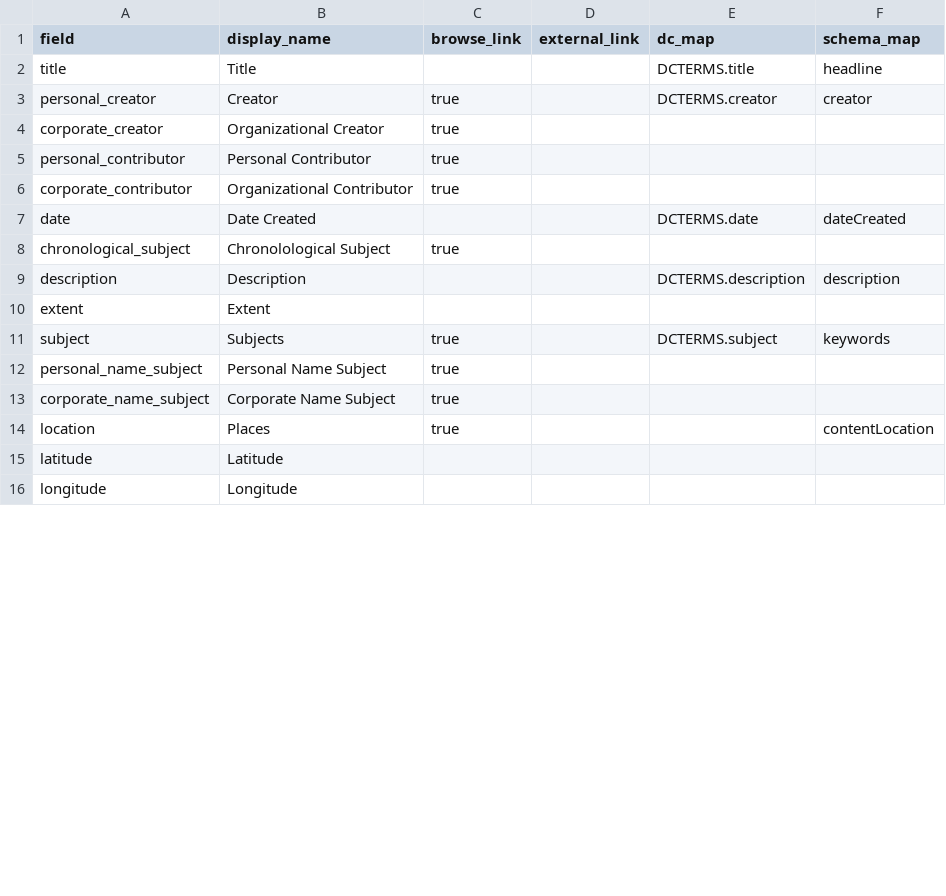
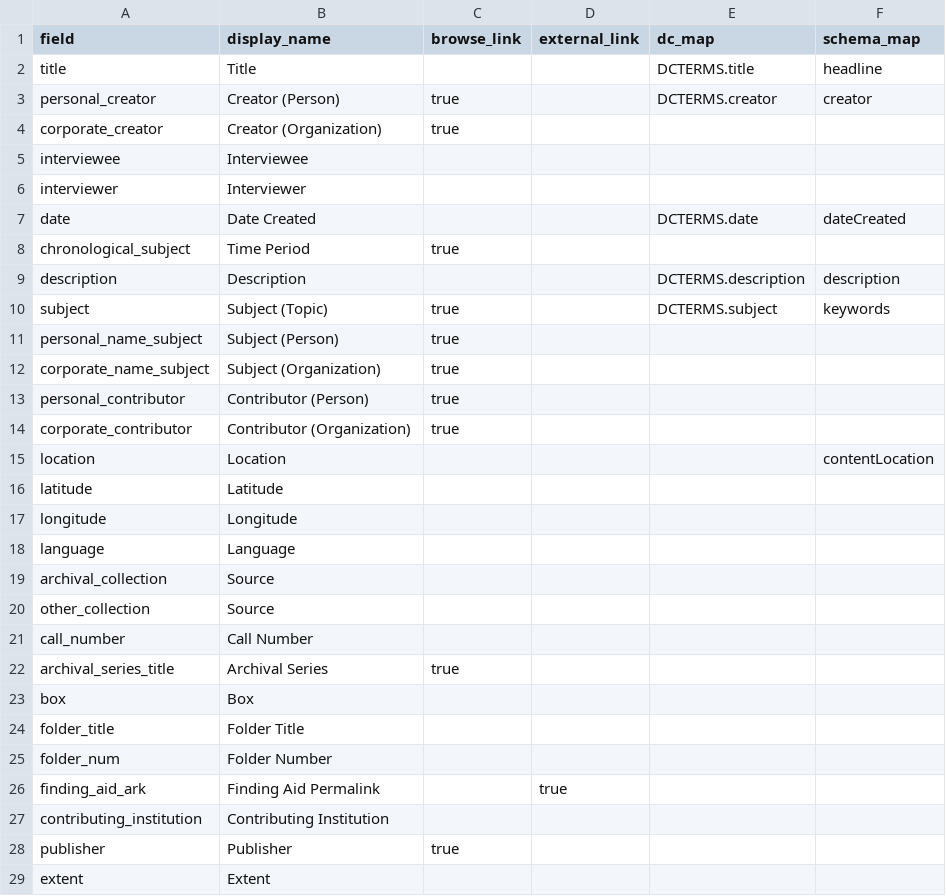
Before and after one commit to isu-digital/digital-collections-template, a CSV file: _data/config-metadata.csv, drawn as a sheet; only a part is shown; the diff covers the shown part only.

```diff
--- a/_data/config-metadata.csv
+++ b/_data/config-metadata.csv
@@ -2,15 +2,28 @@ field,display_name,browse_link,external_link,dc_map,schema_map
 title,Title,,,DCTERMS.title,headline
-personal_creator,Creator,true,,DCTERMS.creator,creator
-corporate_creator,Organizational Creator,true,,,
-personal_contributor,Personal Contributor,true,,,
-corporate_contributor, Organizational Contributor,true,,,
+personal_creator,Creator (Person),true,,DCTERMS.creator,creator
+corporate_creator,Creator (Organization),true,,,
+interviewee,Interviewee,,,,
+interviewer,Interviewer,,,,
 date,Date Created,,,DCTERMS.date,dateCreated
-chronological_subject,Chronolological Subject,true
+chronological_subject,Time Period,true,,,
 description,Description,,,DCTERMS.description,description
-extent,Extent,,,,
-subject,Subjects,true,,DCTERMS.subject,keywords
-personal_name_subject,Personal Name Subject,true
-corporate_name_subject,Corporate Name Subject,true
-location,Places,true,,,contentLocation
+subject,Subject (Topic),true,,DCTERMS.subject,keywords
+personal_name_subject,Subject (Person),true,,,
+corporate_name_subject,Subject (Organization),true,,,
+personal_contributor,Contributor (Person),true,,,
+corporate_contributor,Contributor (Organization),true,,,
+location,Location,,,,contentLocation
 latitude,Latitude,,,,
 longitude,Longitude,,,,
+language,Language,,,,
+archival_collection,Source,,,,
+other_collection,Source,,,,
+call_number,Call Number,,,,
+archival_series_title,Archival Series,true,,,
+box,Box,,,,
+folder_title,Folder Title,,,,
+folder_num,Folder Number,,,,
+finding_aid_ark,Finding Aid Permalink,,true,,
+contributing_institution,Contributing Institution,,,,
+publisher,Publisher,true,,,
+extent,Extent,,,,
```
Also changed, not shown: 4 added rows, 3 removed rows and 5 edited cells elsewhere in this file.
